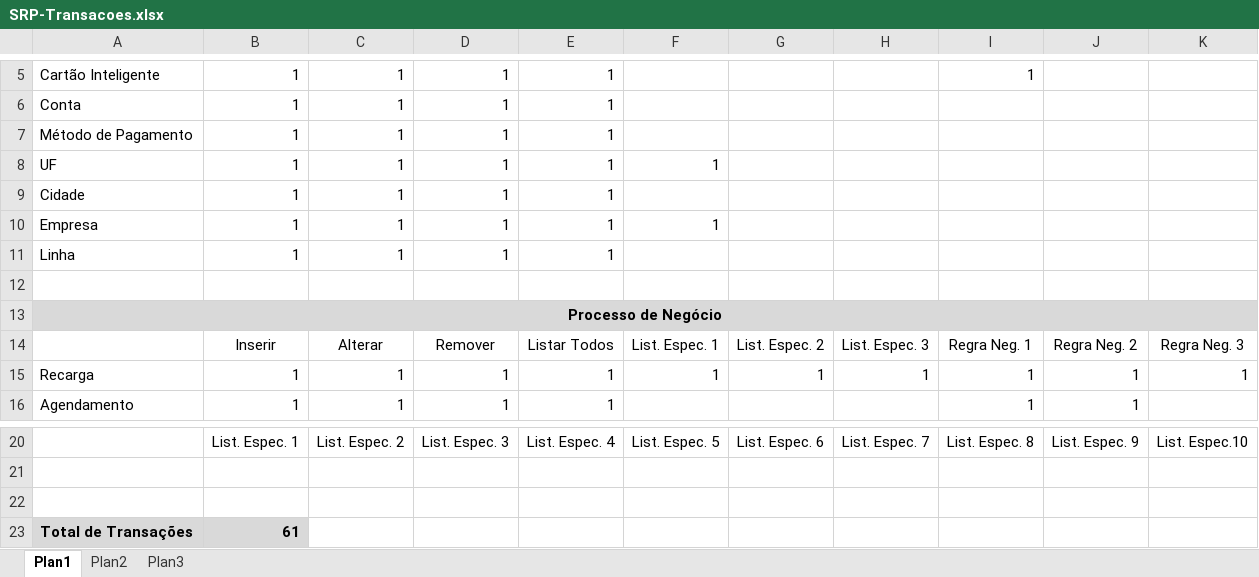
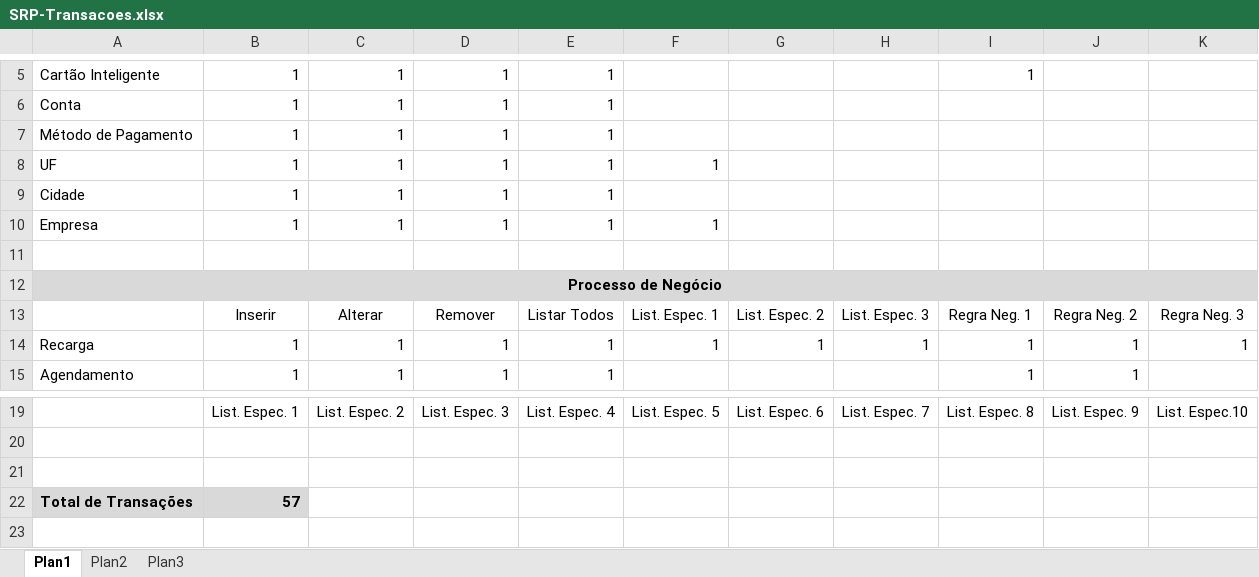
Before and after one commit to jovi31/srp, an Excel workbook: documentos/SRP-Transacoes.xlsx, sheet Plan1, drawn as a sheet; only a part is shown, gaps mark what is left out; values as stored, in another font and other column widths than the file's, no borders; charts and pictures not drawn; removed rows and columns are numbered as before the commit, all else as after; the diff names each change by its address in the sheet, - before the commit and + after, or states it on an @@ line.

Commit message:
Correção das iterações e remoção do conceito de Linha

```diff
--- a/documentos/SRP-Transacoes.xlsx (sheet Plan1)
+++ b/documentos/SRP-Transacoes.xlsx (sheet Plan1)
-row 11: Linha | 1 | 1 | 1 | 1
-B22: 61
+B22: 57
```
Also changed, not shown: charts or pictures, 6 other files.
